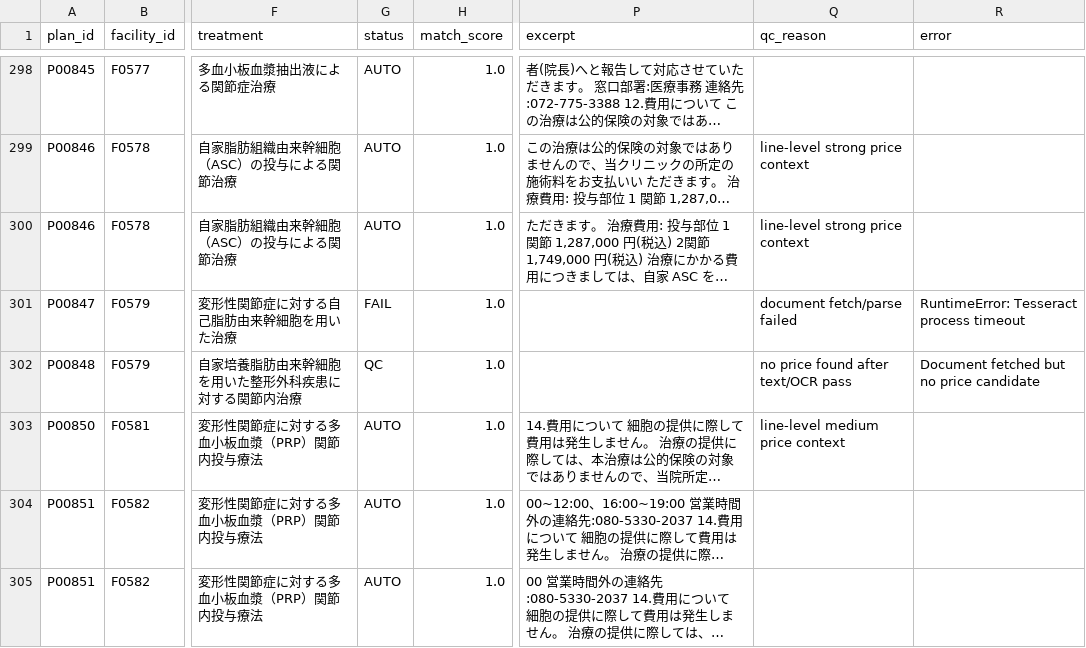
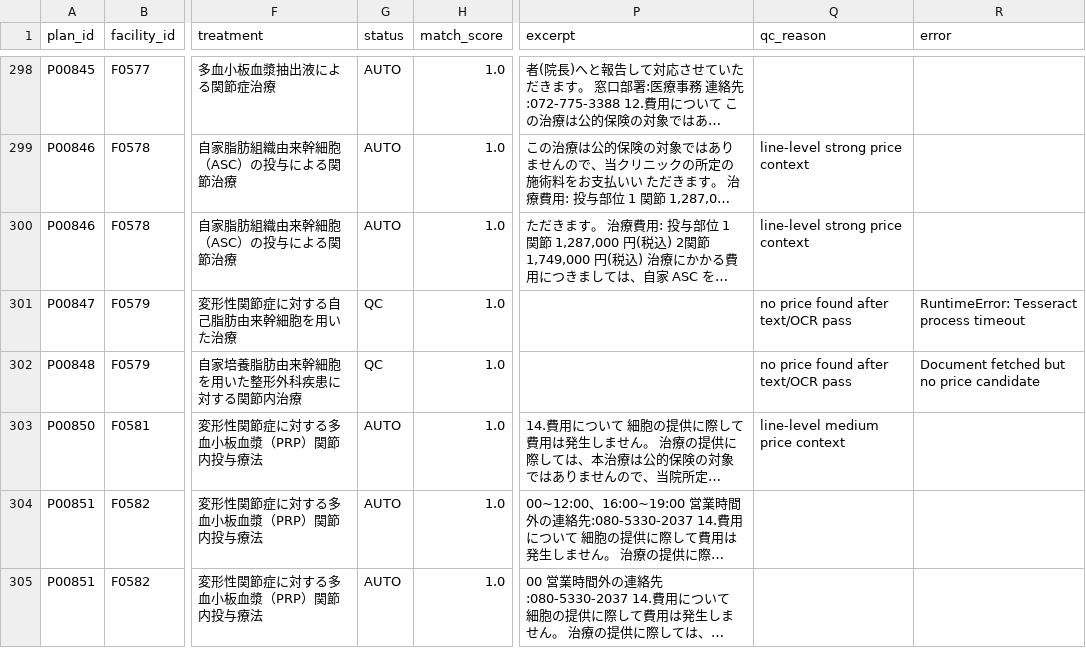
Before and after one commit to ri0115/saisei-collector, a CSV file: results/prices.csv, drawn as a sheet; only a part is shown, gaps mark what is left out; long unchanged cells end in …; the diff names each change by its address in the sheet, - before the commit and + after, or states it on an @@ line.

```diff
--- a/results/prices.csv
+++ b/results/prices.csv
-G301 (status): FAIL
+G301 (status): QC
-Q301 (qc_reason): document fetch/parse failed
+Q301 (qc_reason): no price found after text/OCR pass
```
Also changed, not shown: 2 other files.
